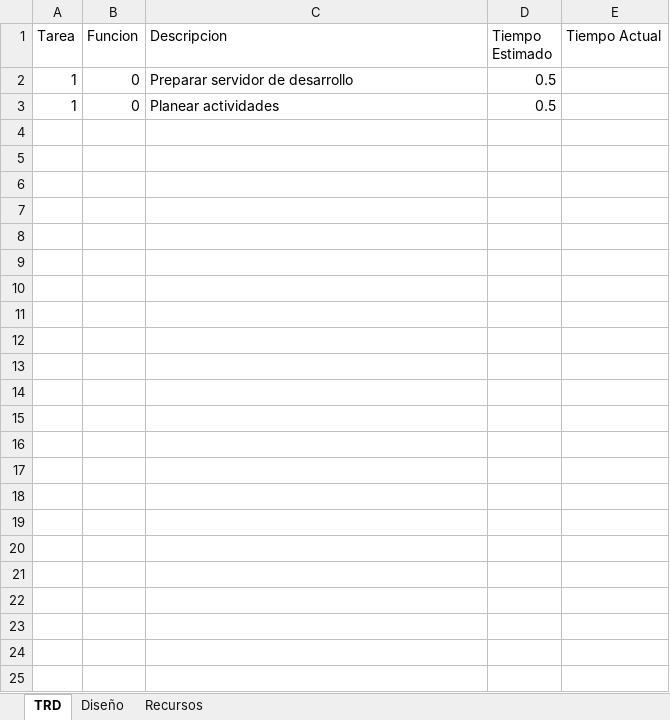
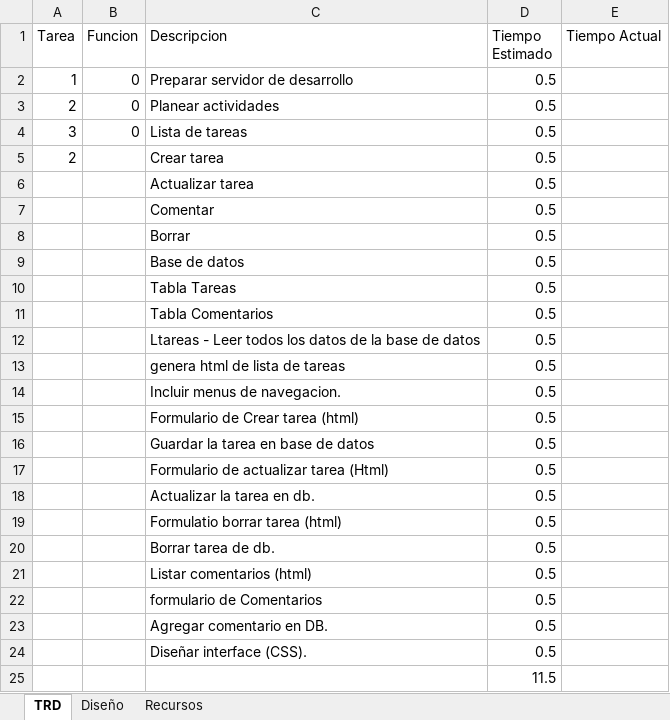
Before and after one commit to jmoyaitc/itculiacan_93_tic1023, an Excel workbook: TareasDemo/Sprint.0.ASimpleTODOLIST.TRD.xlsx, sheet TRD, drawn as a sheet; values as stored, in another font and other column widths than the file's, no borders; table styles not drawn; the diff names each change by its address in the sheet, - before the commit and + after, or states it on an @@ line.

Commit message:
Cambios a TRD. Ejemplo y listado de actividades.

```diff
--- a/TareasDemo/Sprint.0.ASimpleTODOLIST.TRD.xlsx (sheet TRD)
+++ b/TareasDemo/Sprint.0.ASimpleTODOLIST.TRD.xlsx (sheet TRD)
-A3 (Tarea): 1
+A3 (Tarea): 2
+row 4: 3 | 0 | Lista de tareas | 0.5
+row 5: 2 |  | Crear tarea | 0.5
+row 6:  |  | Actualizar tarea | 0.5
+row 7:  |  | Comentar | 0.5
+row 8:  |  | Borrar | 0.5
+row 9:  |  | Base de datos | 0.5
+row 10:  |  | Tabla Tareas | 0.5
+row 11:  |  | Tabla Comentarios | 0.5
+row 12:  |  | Ltareas - Leer todos los datos de la base de datos | 0.5
+row 13:  |  | genera html de lista de tareas | 0.5
+row 14:  |  | Incluir menus de navegacion. | 0.5
+row 15:  |  | Formulario de Crear tarea (html) | 0.5
+row 16:  |  | Guardar la tarea en base de datos | 0.5
+row 17:  |  | Formulario de actualizar tarea (Html) | 0.5
+row 18:  |  | Actualizar la tarea en db. | 0.5
+row 19:  |  | Formulatio borrar tarea (html) | 0.5
+row 20:  |  | Borrar tarea de db. | 0.5
+row 21:  |  | Listar comentarios (html) | 0.5
+row 22:  |  | formulario de Comentarios | 0.5
+row 23:  |  | Agregar comentario en DB. | 0.5
+row 24:  |  | Diseñar interface (CSS). | 0.5
+row 25:  |  |  | 11.5
```
Also changed, not shown: sheet Recursos.
